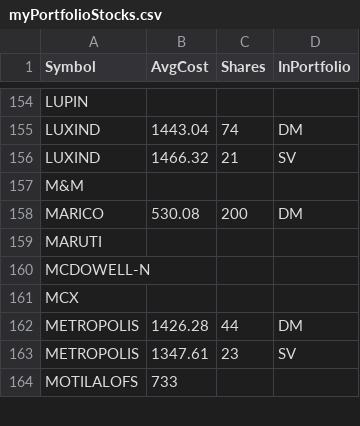
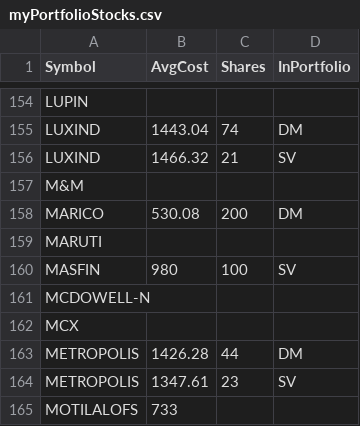
Before and after one commit to ankit-rathi/Quantvesting_v1, a CSV file: data/myPortfolioStocks.csv, drawn as a sheet; only a part is shown, gaps mark what is left out; the diff names each change by its address in the sheet, - before the commit and + after, or states it on an @@ line.

```diff
--- a/data/myPortfolioStocks.csv
+++ b/data/myPortfolioStocks.csv
+row 160: MASFIN | 980 | 100 | SV
```
Also changed, not shown: data/myProspectsScrips.csv.
